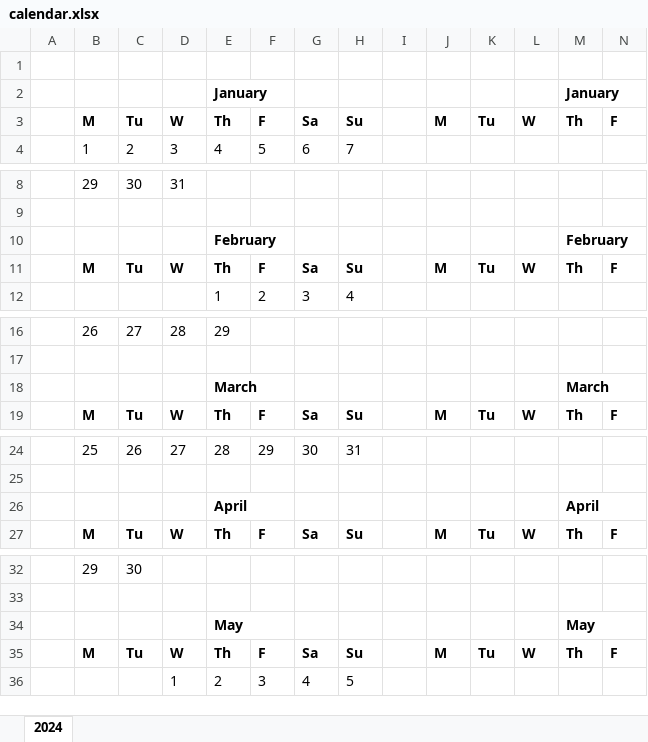
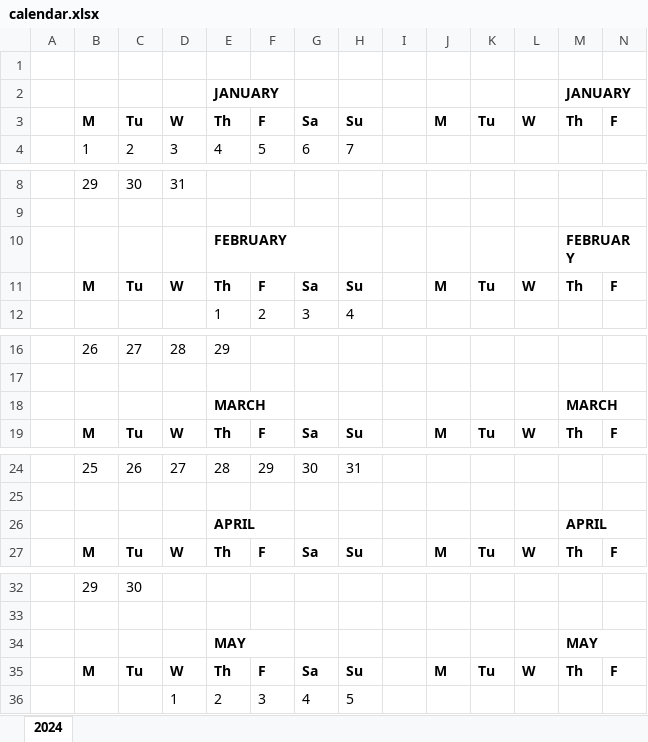
Before and after one commit to seddon-software/python-course, an Excel workbook: src/16 Scientific Libraries/07 Spreadsheets/data/calendar.xlsx, sheet 2024, drawn as a sheet; only a part is shown, gaps mark what is left out; values as stored, in another font and other column widths than the file's, no borders; removed rows and columns are numbered as before the commit, all else as after; rows hold the shown columns only; the diff covers the shown part only; the diff names each change by its address in the sheet, - before the commit and + after, or states it on an @@ line.

```diff
--- a/src/16 Scientific Libraries/07 Spreadsheets/data/calendar.xlsx (sheet 2024)
+++ b/src/16 Scientific Libraries/07 Spreadsheets/data/calendar.xlsx (sheet 2024)
-row 2:  |  |  |  | January |  |  |  |  |  |  |  | January
+row 2:  |  |  |  | JANUARY |  |  |  |  |  |  |  | JANUARY
-row 10:  |  |  |  | February |  |  |  |  |  |  |  | February
+row 10:  |  |  |  | FEBRUARY |  |  |  |  |  |  |  | FEBRUARY
-row 18:  |  |  |  | March |  |  |  |  |  |  |  | March
+row 18:  |  |  |  | MARCH |  |  |  |  |  |  |  | MARCH
-row 26:  |  |  |  | April |  |  |  |  |  |  |  | April
+row 26:  |  |  |  | APRIL |  |  |  |  |  |  |  | APRIL
-row 34:  |  |  |  | May |  |  |  |  |  |  |  | May
+row 34:  |  |  |  | MAY |  |  |  |  |  |  |  | MAY
```
Also changed, not shown: 7 added rows and 7 removed rows elsewhere in this sheet, 31 other files.
